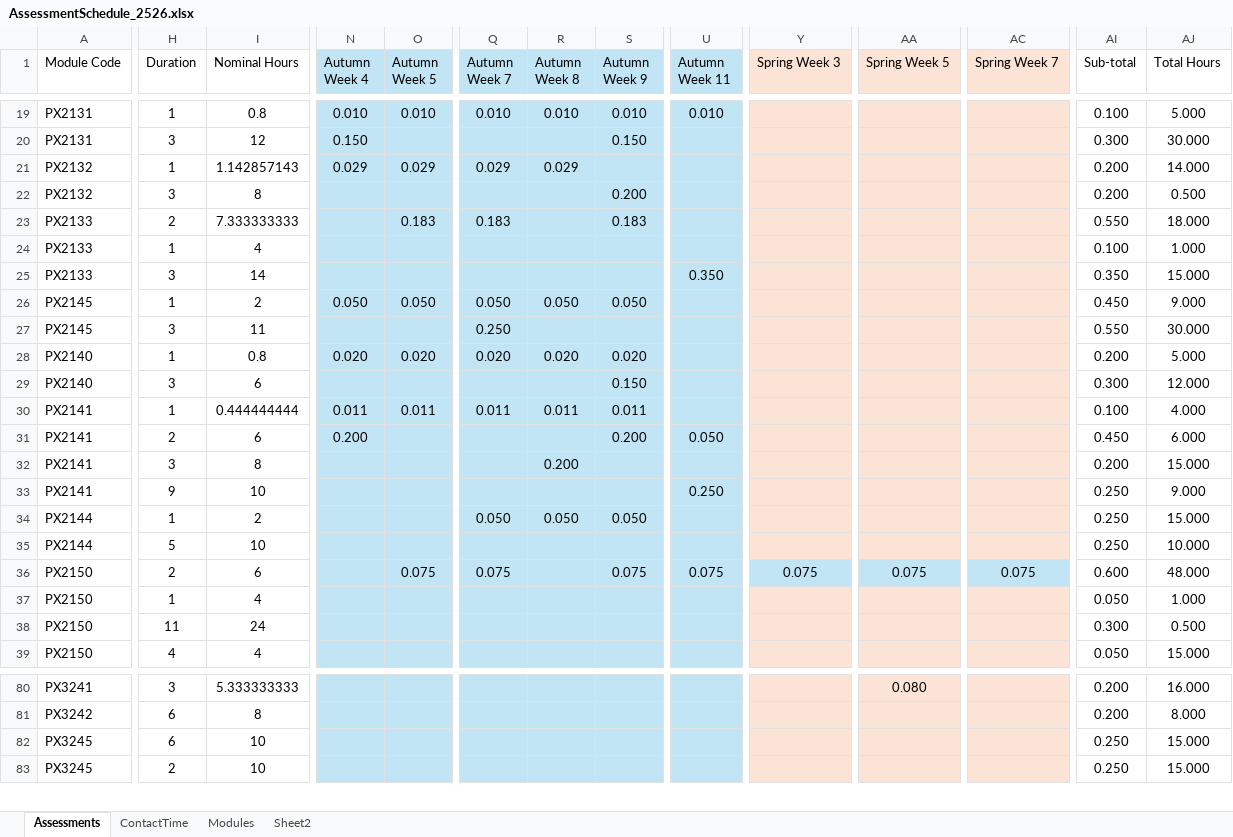
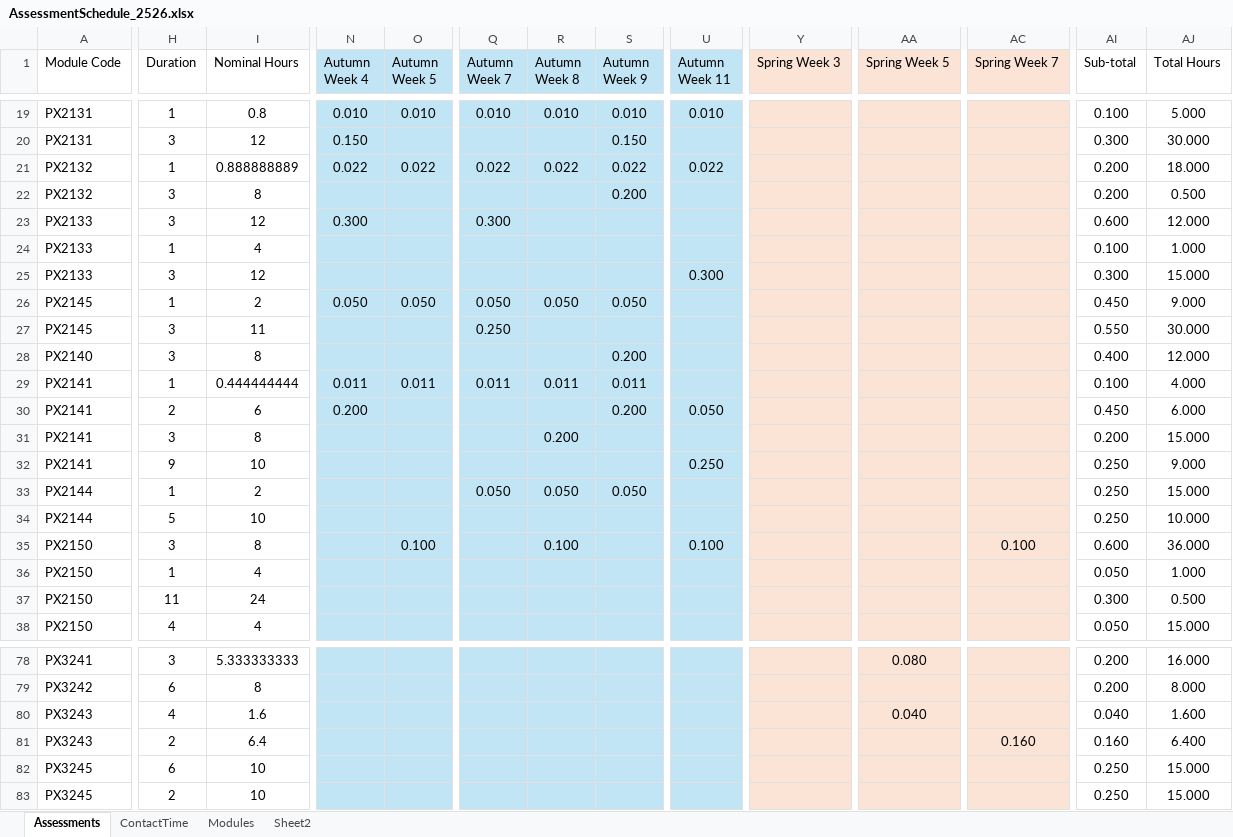
Before and after one commit to chrisnorth/workload-model, an Excel workbook: AssessmentSchedule_2526.xlsx, sheet Assessments, drawn as a sheet; only a part is shown, gaps mark what is left out; values as stored, in another font and other column widths than the file's, no borders; table styles not drawn; removed rows and columns are numbered as before the commit, all else as after; rows hold the shown columns only; the diff covers the shown part only; the diff names each change by its address in the sheet, - before the commit and + after, or states it on an @@ line.

Commit message:
addex PX3243, adjusted Y2 lab assessments

```diff
--- a/AssessmentSchedule_2526.xlsx (sheet Assessments)
+++ b/AssessmentSchedule_2526.xlsx (sheet Assessments)
-I21 (Nominal Hours): 1.142857143
+I21 (Nominal Hours): 0.888888889
-N21 (Autumn Week 4): 0.029
+N21 (Autumn Week 4): 0.022
-O21 (Autumn Week 5): 0.029
+O21 (Autumn Week 5): 0.022
-Q21 (Autumn Week 7): 0.029
+Q21 (Autumn Week 7): 0.022
-R21 (Autumn Week 8): 0.029
+R21 (Autumn Week 8): 0.022
-S21 (Autumn Week 9): (empty)
+S21 (Autumn Week 9): 0.022
-U21 (Autumn Week 11): (empty)
+U21 (Autumn Week 11): 0.022
-AJ21 (Total Hours): 14.000
+AJ21 (Total Hours): 18.000
-H23 (Duration): 2
+H23 (Duration): 3
-I23 (Nominal Hours): 7.333333333
+I23 (Nominal Hours): 12
-N23 (Autumn Week 4): (empty)
+N23 (Autumn Week 4): 0.300
-O23 (Autumn Week 5): 0.183
+O23 (Autumn Week 5): (empty)
-Q23 (Autumn Week 7): 0.183
+Q23 (Autumn Week 7): 0.300
-S23 (Autumn Week 9): 0.183
+S23 (Autumn Week 9): (empty)
-AI23 (Sub-total): 0.550
+AI23 (Sub-total): 0.600
-AJ23 (Total Hours): 18.000
+AJ23 (Total Hours): 12.000
-I25 (Nominal Hours): 14
+I25 (Nominal Hours): 12
-U25 (Autumn Week 11): 0.350
+U25 (Autumn Week 11): 0.300
-AI25 (Sub-total): 0.350
+AI25 (Sub-total): 0.300
-row 28: PX2140 | 1 | 0.8 | 0.020 | 0.020 | 0.020 | 0.020 | 0.020 |  |  |  |  | 0.200 | 5.000
-I28 (Nominal Hours): 6
+I28 (Nominal Hours): 8
-S28 (Autumn Week 9): 0.150
+S28 (Autumn Week 9): 0.200
-AI28 (Sub-total): 0.300
+AI28 (Sub-total): 0.400
-H35 (Duration): 2
+H35 (Duration): 3
-I35 (Nominal Hours): 6
+I35 (Nominal Hours): 8
-O35 (Autumn Week 5): 0.075
+O35 (Autumn Week 5): 0.100
-Q35 (Autumn Week 7): 0.075
+Q35 (Autumn Week 7): (empty)
-R35 (Autumn Week 8): (empty)
+R35 (Autumn Week 8): 0.100
-S35 (Autumn Week 9): 0.075
+S35 (Autumn Week 9): (empty)
-U35 (Autumn Week 11): 0.075
+U35 (Autumn Week 11): 0.100
-Y35 (Spring Week 3): 0.075
+Y35 (Spring Week 3): (empty)
-Y35 fill: #C1E5F5
+Y35 fill: #FBE3D6
-AA35 (Spring Week 5): 0.075
+AA35 (Spring Week 5): (empty)
-AA35 fill: #C1E5F5
+AA35 fill: #FBE3D6
-AC35 (Spring Week 7): 0.075
+AC35 (Spring Week 7): 0.100
-AC35 fill: #C1E5F5
+AC35 fill: #FBE3D6
-AJ35 (Total Hours): 48.000
+AJ35 (Total Hours): 36.000
+row 80: PX3243 | 4 | 1.6 |  |  |  |  |  |  |  | 0.040 |  | 0.040 | 1.600
+row 81: PX3243 | 2 | 6.4 |  |  |  |  |  |  |  |  | 0.160 | 0.160 | 6.400
```
Also changed, not shown: 1 removed row, 26 edited cells and cell formats elsewhere in this sheet, sheet Modules, sheet Sheet2, formulas that keep their value.
